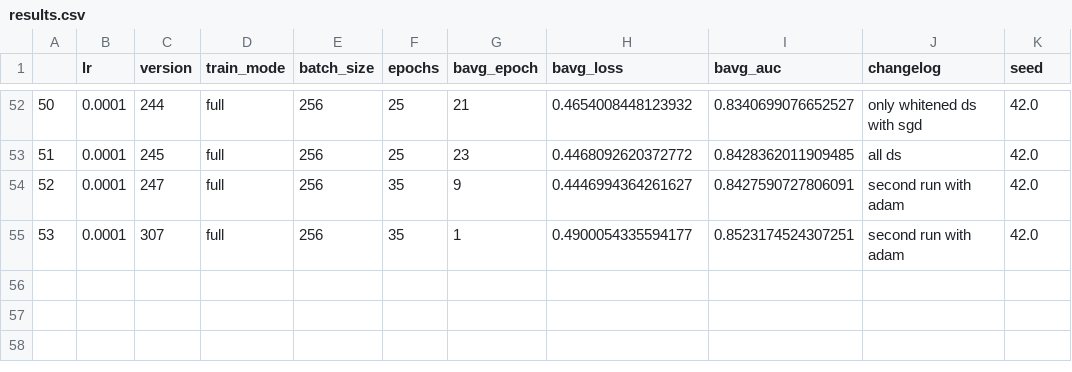
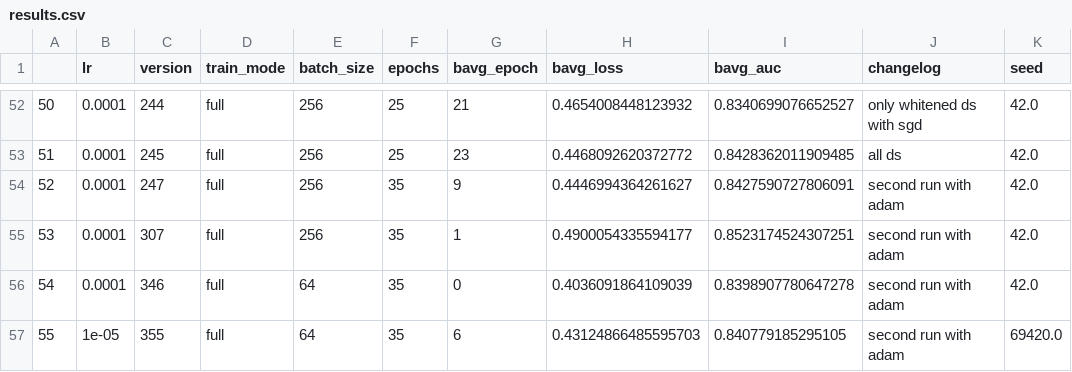
Before and after one commit to jillerhaus/KaggleG2Net, a CSV file: models/results.csv, drawn as a sheet; only a part is shown, gaps mark what is left out.

Commit message:
version with all features used during competition but before cleanup

```diff
--- a/models/results.csv
+++ b/models/results.csv
@@ -55 +55,3 @@
 53,0.0001,307,full,256,35,1,0.4900054335594177,0.8523174524307251,second run with adam,42.0
+54,0.0001,346,full,64,35,0,0.4036091864109039,0.8398907780647278,second run with adam,42.0
+55,1e-05,355,full,64,35,6,0.43124866485595703,0.840779185295105,second run with adam,69420.0
```
Also changed, not shown: 15 other files.
